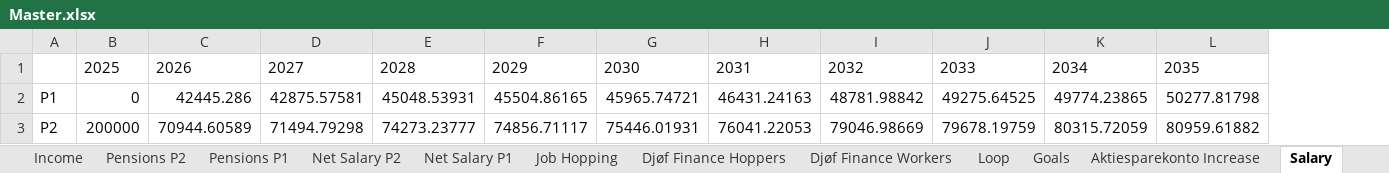
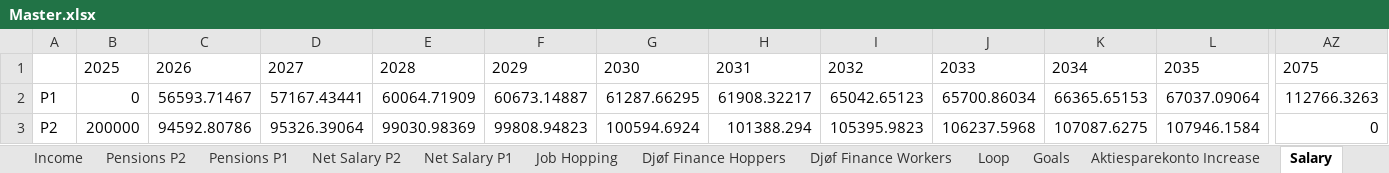
Before and after one commit to tbearlarsen/AEF_thesis_GBI, an Excel workbook: GBI Optimisation/Data/Master.xlsx, sheet Salary, drawn as a sheet; only a part is shown, gaps mark what is left out; values as stored, in another font and other column widths than the file's, no borders; the diff covers the shown part only; the diff names each change by its address in the sheet, - before the commit and + after, or states it on an @@ line.

```diff
--- a/GBI Optimisation/Data/Master.xlsx (sheet Salary)
+++ b/GBI Optimisation/Data/Master.xlsx (sheet Salary)
+column AZ, rows 1-3: 2075 | 112766.3263 | 0
-C2: 42445.286
+C2: 56593.71467
-D2: 42875.57581
+D2: 57167.43441
-E2: 45048.53931
+E2: 60064.71909
-F2: 45504.86165
+F2: 60673.14887
-G2: 45965.74721
+G2: 61287.66295
-H2: 46431.24163
+H2: 61908.32217
-I2: 48781.98842
+I2: 65042.65123
-J2: 49275.64525
+J2: 65700.86034
-K2: 49774.23865
+K2: 66365.65153
-L2: 50277.81798
+L2: 67037.09064
-C3: 70944.60589
+C3: 94592.80786
-D3: 71494.79298
+D3: 95326.39064
-E3: 74273.23777
+E3: 99030.98369
-F3: 74856.71117
+F3: 99808.94823
-G3: 75446.01931
+G3: 100594.6924
-H3: 76041.22053
+H3: 101388.294
-I3: 79046.98669
+I3: 105395.9823
-J3: 79678.19759
+J3: 106237.5968
-K3: 80315.72059
+K3: 107087.6275
-L3: 80959.61882
+L3: 107946.1584
```
Also changed, not shown: 60 edited cells elsewhere in this sheet, sheet Net Salary P1, sheet Income, sheet Wealth, sheet Pensions P1, sheet Job Hopping, sheet Goals, 2 more sheets, formulas that keep their value.
